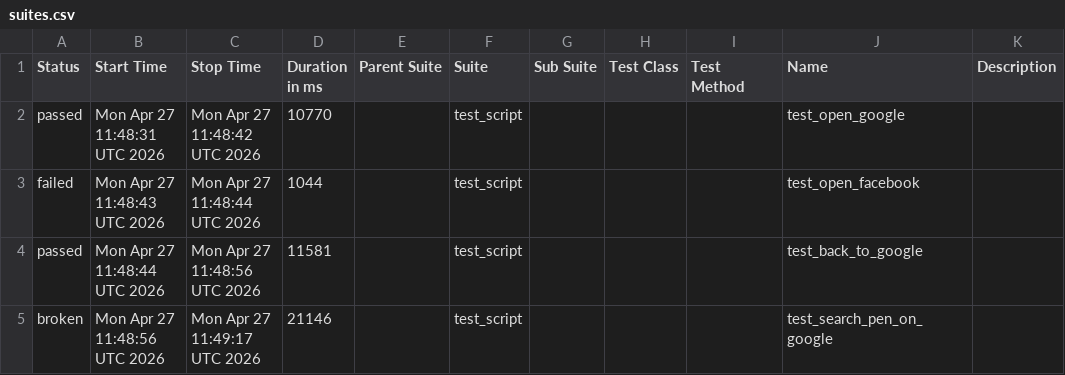
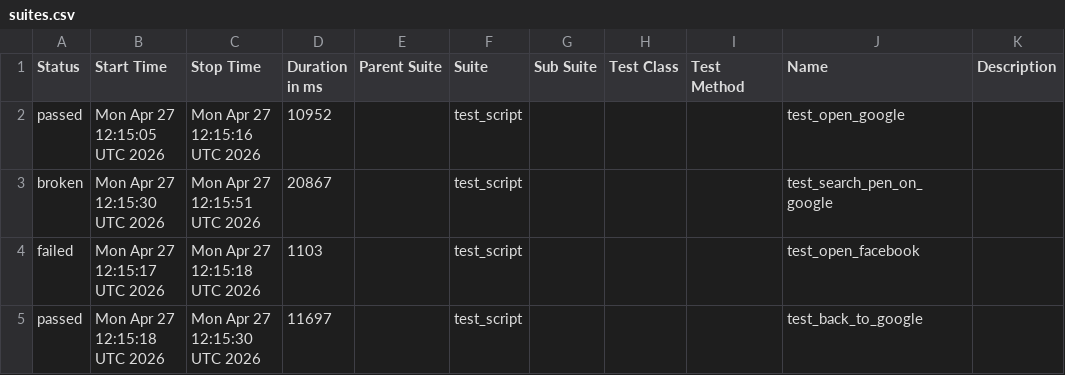
Before and after one commit to mohithreddy136/AAVA1, a CSV file: data/suites.csv, drawn as a sheet.

```diff
--- a/data/suites.csv
+++ b/data/suites.csv
@@ -1,5 +1,5 @@
 "Status","Start Time","Stop Time","Duration in ms","Parent Suite","Suite","Sub Suite","Test Class","Test Method","Name","Description"
-"passed","Mon Apr 27 11:48:31 UTC 2026","Mon Apr 27 11:48:42 UTC 2026","10770","","test_script","","","","test_open_google",""
-"failed","Mon Apr 27 11:48:43 UTC 2026","Mon Apr 27 11:48:44 UTC 2026","1044","","test_script","","","","test_open_facebook",""
-"passed","Mon Apr 27 11:48:44 UTC 2026","Mon Apr 27 11:48:56 UTC 2026","11581","","test_script","","","","test_back_to_google",""
-"broken","Mon Apr 27 11:48:56 UTC 2026","Mon Apr 27 11:49:17 UTC 2026","21146","","test_script","","","","test_search_pen_on_google",""
+"passed","Mon Apr 27 12:15:05 UTC 2026","Mon Apr 27 12:15:16 UTC 2026","10952","","test_script","","","","test_open_google",""
+"broken","Mon Apr 27 12:15:30 UTC 2026","Mon Apr 27 12:15:51 UTC 2026","20867","","test_script","","","","test_search_pen_on_google",""
+"failed","Mon Apr 27 12:15:17 UTC 2026","Mon Apr 27 12:15:18 UTC 2026","1103","","test_script","","","","test_open_facebook",""
+"passed","Mon Apr 27 12:15:18 UTC 2026","Mon Apr 27 12:15:30 UTC 2026","11697","","test_script","","","","test_back_to_google",""
```
Also changed, not shown: 24 other files.
